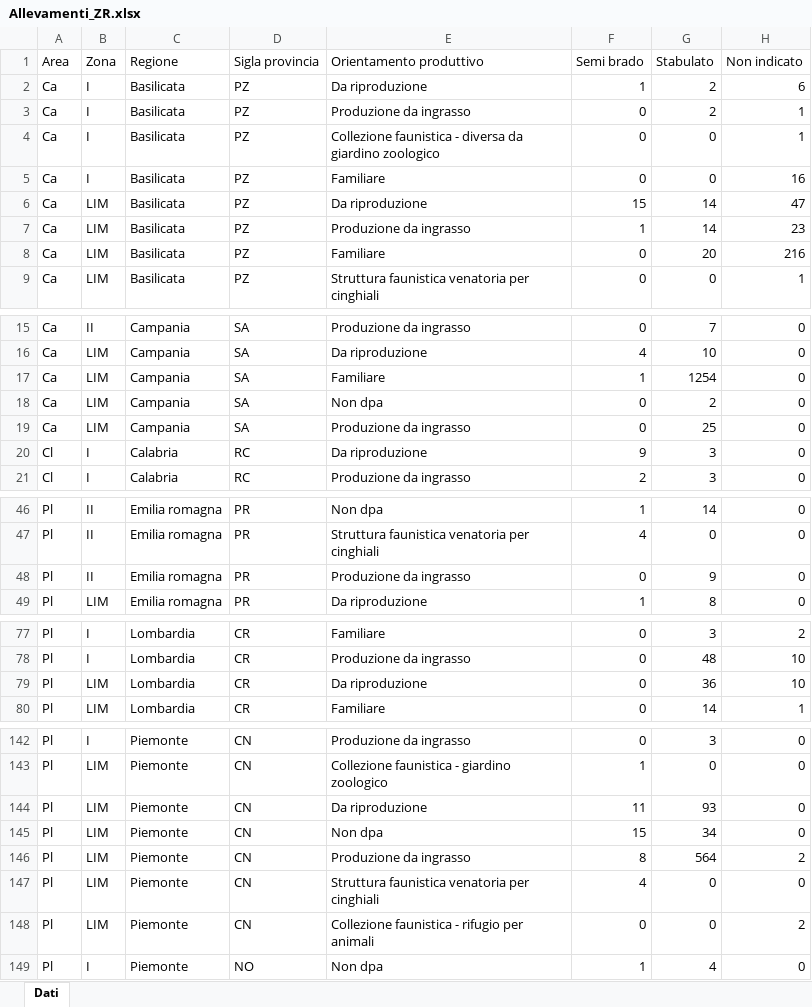
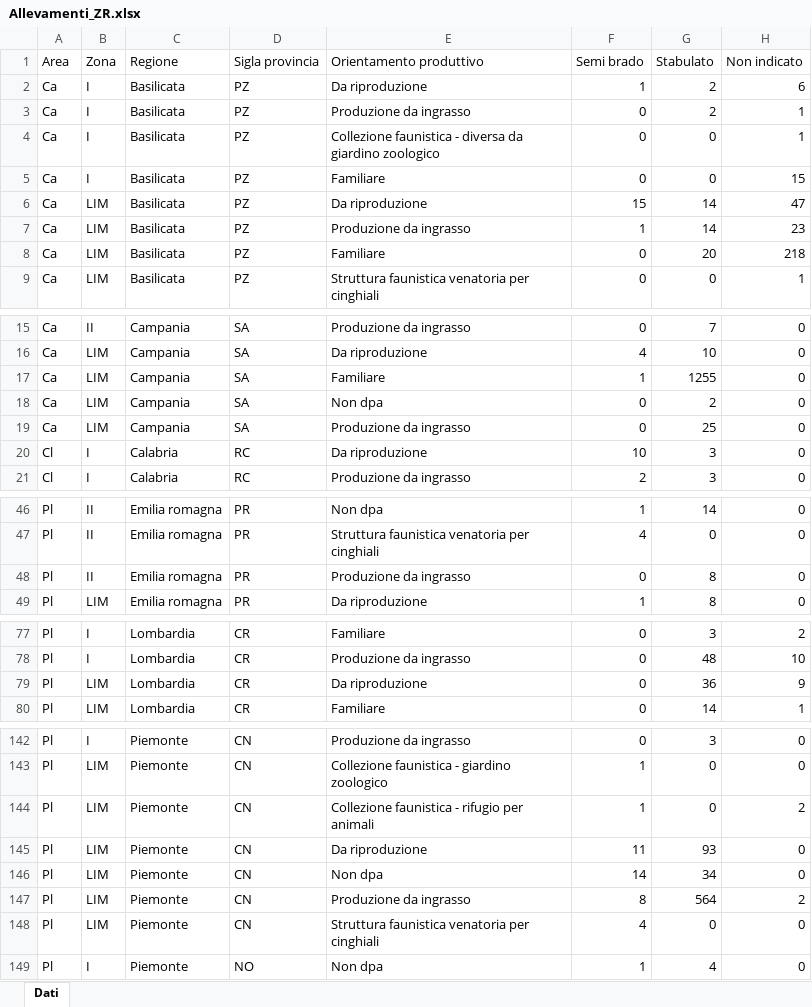
Before and after one commit to IZSAM-StatGIS/ReportPSA, an Excel workbook: Download/Allevamenti_ZR.xlsx, sheet Dati, drawn as a sheet; only a part is shown, gaps mark what is left out; values as stored, in another font and other column widths than the file's, no borders; removed rows and columns are numbered as before the commit, all else as after; the diff names each change by its address in the sheet, - before the commit and + after, or states it on an @@ line.

```diff
--- a/Download/Allevamenti_ZR.xlsx (sheet Dati)
+++ b/Download/Allevamenti_ZR.xlsx (sheet Dati)
-H5 (Non indicato): 16
+H5 (Non indicato): 15
-H8 (Non indicato): 216
+H8 (Non indicato): 218
-G17 (Stabulato): 1254
+G17 (Stabulato): 1255
-F20 (Semi brado): 9
+F20 (Semi brado): 10
-G48 (Stabulato): 9
+G48 (Stabulato): 8
-H79 (Non indicato): 10
+H79 (Non indicato): 9
+row 144: Pl | LIM | Piemonte | CN | Collezione faunistica - rifugio per animali | 1 | 0 | 2
-F146 (Semi brado): 15
+F146 (Semi brado): 14
-row 148: Pl | LIM | Piemonte | CN | Collezione faunistica - rifugio per animali | 0 | 0 | 2
```
Also changed, not shown: Download/CasiControlli_ZR.xlsx, Download/Focus_Positives_ZR.xlsx, 33 other files.
